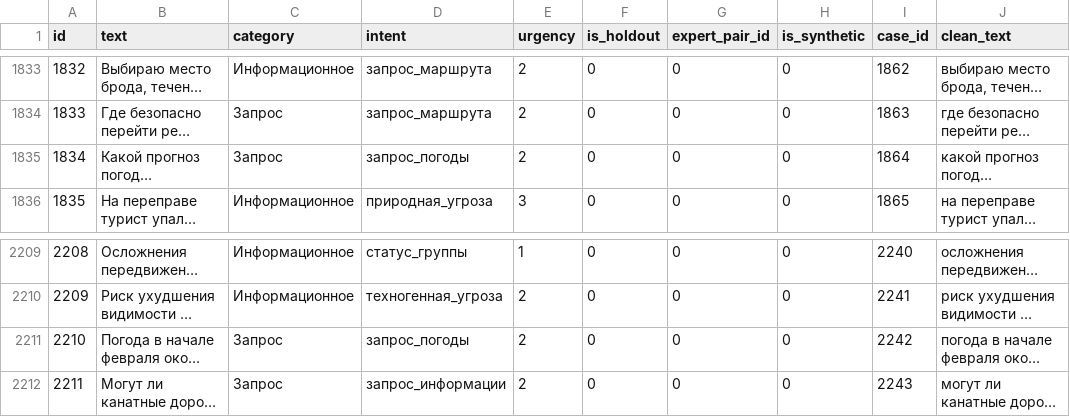
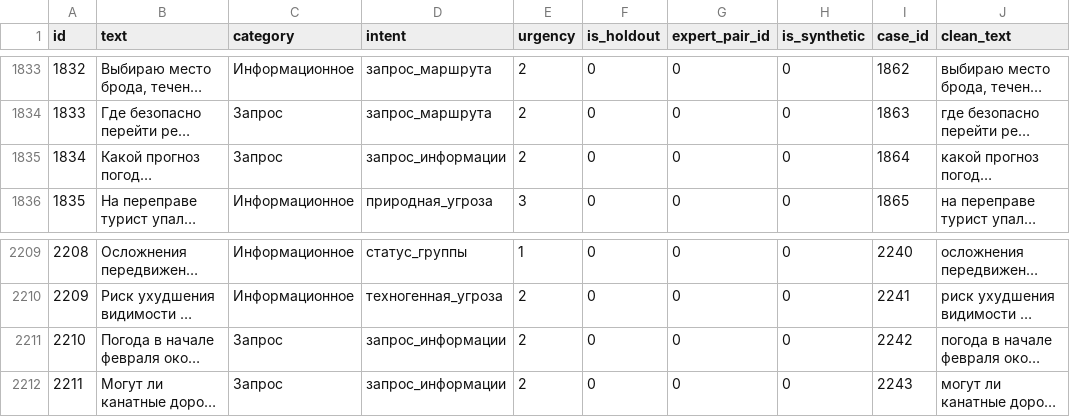
Before and after one commit to FlackBoy-1/Research, a CSV file: data/corpus_preprocessed.csv, drawn as a sheet; only a part is shown, gaps mark what is left out; long unchanged cells end in …; the diff covers the shown part only; the diff names each change by its address in the sheet, - before the commit and + after, or states it on an @@ line.

```diff
--- a/data/corpus_preprocessed.csv
+++ b/data/corpus_preprocessed.csv
-D1835 (intent): запрос_погоды
+D1835 (intent): запрос_информации
-D2211 (intent): запрос_погоды
+D2211 (intent): запрос_информации
```
Also changed, not shown: 49 edited cells elsewhere in this file, data/corpus.csv, data/k_metrics.csv, 14 other files.
